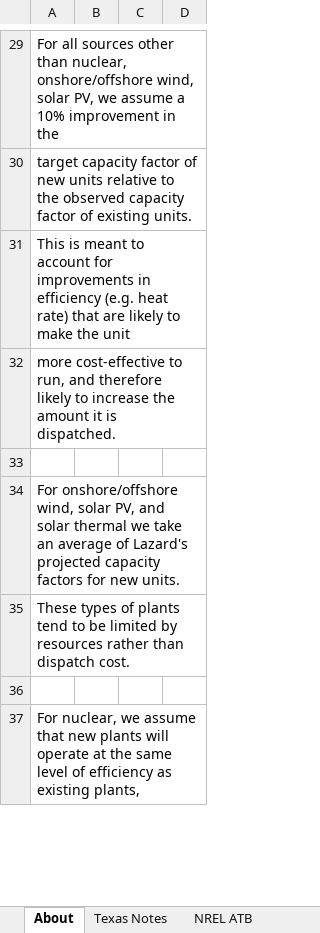
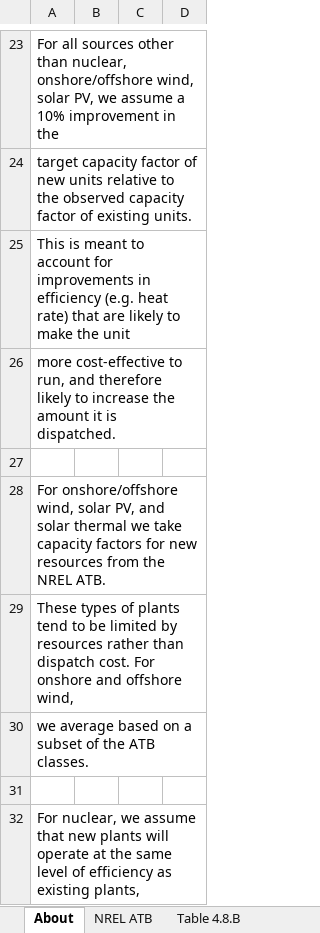
Before and after one commit to EnergyInnovation/eps-texas, an Excel workbook: InputData/elec/BECF/BAU Expected Capacity Factors.xlsx, sheet About, drawn as a sheet; only a part is shown, gaps mark what is left out; values as stored, in another font and other column widths than the file's, no borders; addresses are those after the commit; the diff covers the shown part only; the diff names each change by its address in the sheet, - before the commit and + after, or states it on an @@ line.

Commit message:
Use RMI script for BECF (but swapping in nameplate capacity instead of summer capacity)

```diff
--- a/InputData/elec/BECF/BAU Expected Capacity Factors.xlsx (sheet About)
+++ b/InputData/elec/BECF/BAU Expected Capacity Factors.xlsx (sheet About)
-sheet tab: Texas Notes
-A28: …we take an average of Lazard's projected capacity factors for new units.
+A28: …we take capacity factors for new resources from the NREL ATB.
-A29: …dispatch cost.
+A29: …dispatch cost. For onshore and offshore wind,
+row 30: we average based on a subset of the ATB classes.
```
Also changed, not shown: 10 added rows, 9 removed rows, 2 edited cells and cell formats elsewhere in this sheet, sheet NREL ATB, sheet BECF-pre-ret, sheet BECF-new, sheet Table 4.8.B, other sheet tabs, formulas that keep their value, 2 other files.
